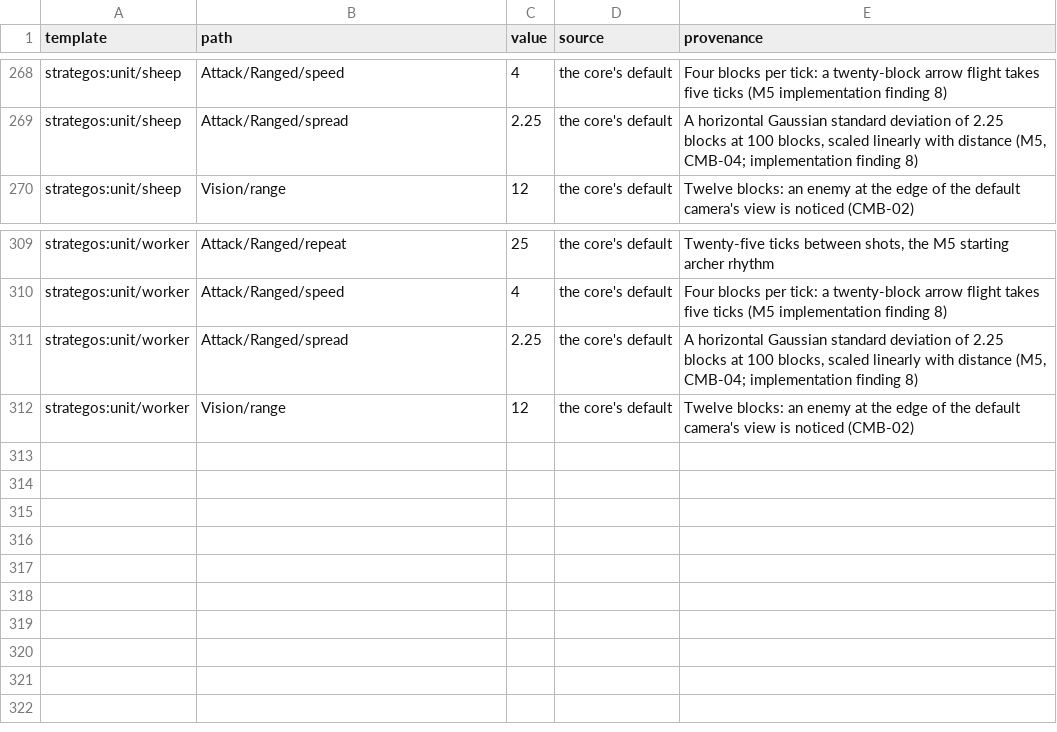
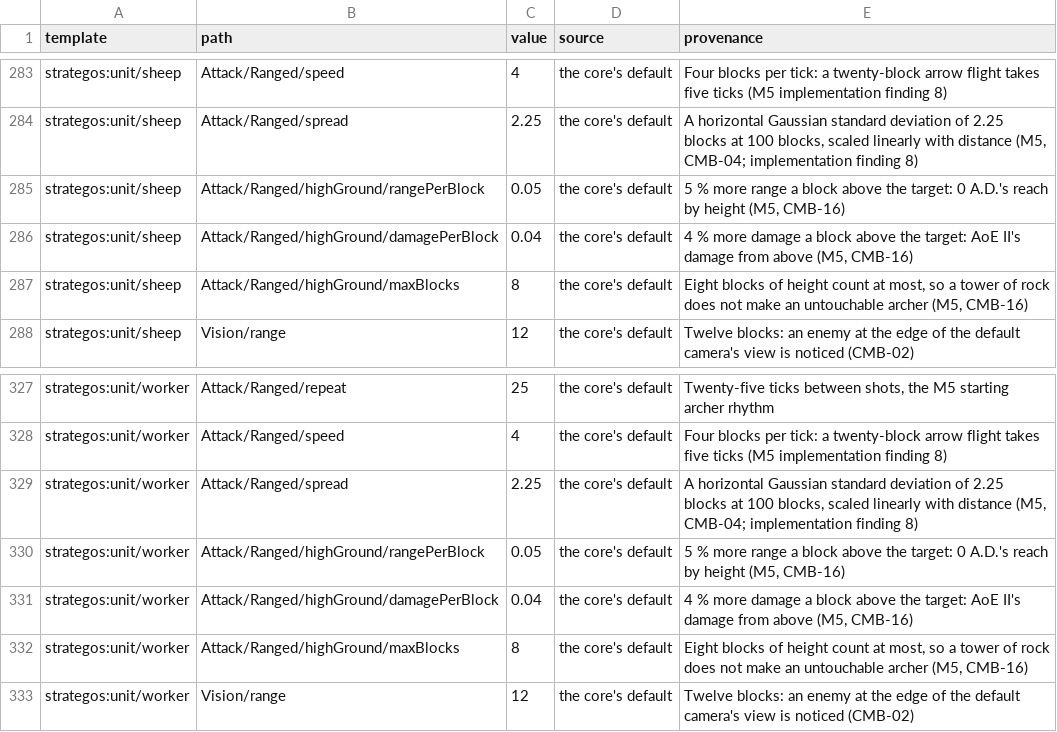
Before and after one commit to o-e-lytvynskyi/strategos, a CSV file: docs/balance/sheet.csv, drawn as a sheet; only a part is shown, gaps mark what is left out; the diff covers the shown part only; the diff names each change by its address in the sheet, - before the commit and + after, or states it on an @@ line.

Commit message:
M5 T4: high ground range and damage (CMB-16); fix the reconciler GameTest race

```diff
--- a/docs/balance/sheet.csv
+++ b/docs/balance/sheet.csv
+row 285: strategos:unit/sheep | Attack/Ranged/highGround/rangePerBlock | 0.05 | the core's default | 5 % more range a block above the target: 0 A.D.'s reach by height (M5, CMB-16)
+row 286: strategos:unit/sheep | Attack/Ranged/highGround/damagePerBlock | 0.04 | the core's default | 4 % more damage a block above the target: AoE II's damage from above (M5, CMB-16)
+row 287: strategos:unit/sheep | Attack/Ranged/highGround/maxBlocks | 8 | the core's default | Eight blocks of height count at most, so a tower of rock does not make an untouchable archer (M5, CMB-16)
+row 330: strategos:unit/worker | Attack/Ranged/highGround/rangePerBlock | 0.05 | the core's default | 5 % more range a block above the target: 0 A.D.'s reach by height (M5, CMB-16)
+row 331: strategos:unit/worker | Attack/Ranged/highGround/damagePerBlock | 0.04 | the core's default | 4 % more damage a block above the target: AoE II's damage from above (M5, CMB-16)
+row 332: strategos:unit/worker | Attack/Ranged/highGround/maxBlocks | 8 | the core's default | Eight blocks of height count at most, so a tower of rock does not make an untouchable archer (M5, CMB-16)
```
Also changed, not shown: 15 added rows elsewhere in this file, 21 other files.
